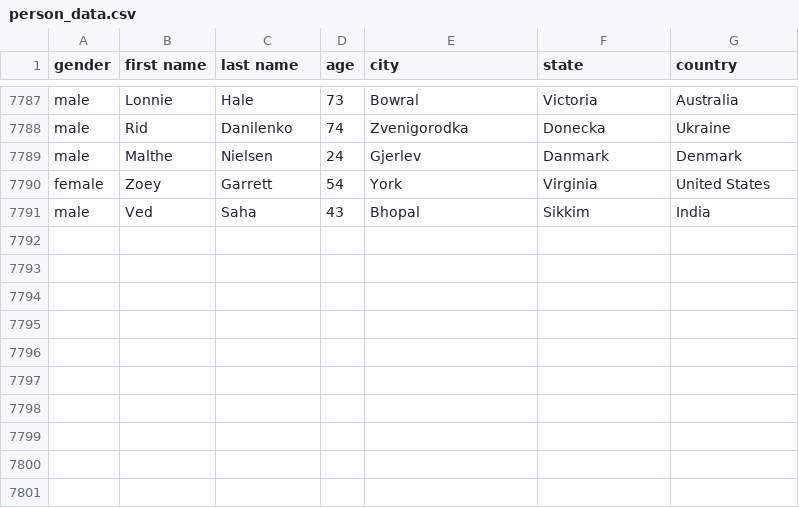
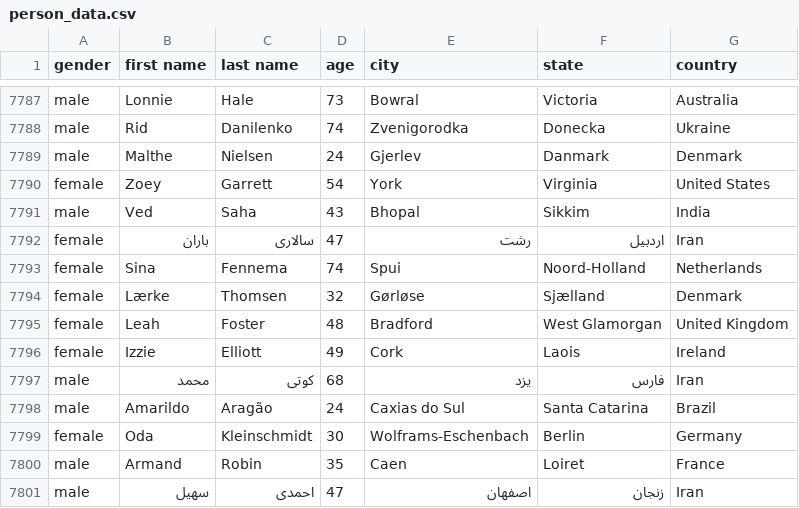
Before and after one commit to AhmadMHanif7/GitHub-Actions-Test, a CSV file: data/person_data.csv, drawn as a sheet; only a part is shown, gaps mark what is left out.

```diff
--- a/data/person_data.csv
+++ b/data/person_data.csv
@@ -7791 +7791,11 @@ female,Zoey,Garrett,54,York,Virginia,United States
 male,Ved,Saha,43,Bhopal,Sikkim,India
+female,باران,سالاری,47,رشت,اردبیل,Iran
+female,Sina,Fennema,74,Spui,Noord-Holland,Netherlands
+female,Lærke,Thomsen,32,Gørløse,Sjælland,Denmark
+female,Leah,Foster,48,Bradford,West Glamorgan,United Kingdom
+female,Izzie,Elliott,49,Cork,Laois,Ireland
+male,محمد,کوتی,68,یزد,فارس,Iran
+male,Amarildo,Aragão,24,Caxias do Sul,Santa Catarina,Brazil
+female,Oda,Kleinschmidt,30,Wolframs-Eschenbach,Berlin,Germany
+male,Armand,Robin,35,Caen,Loiret,France
+male,سهیل,احمدی,47,اصفهان,زنجان,Iran
```
